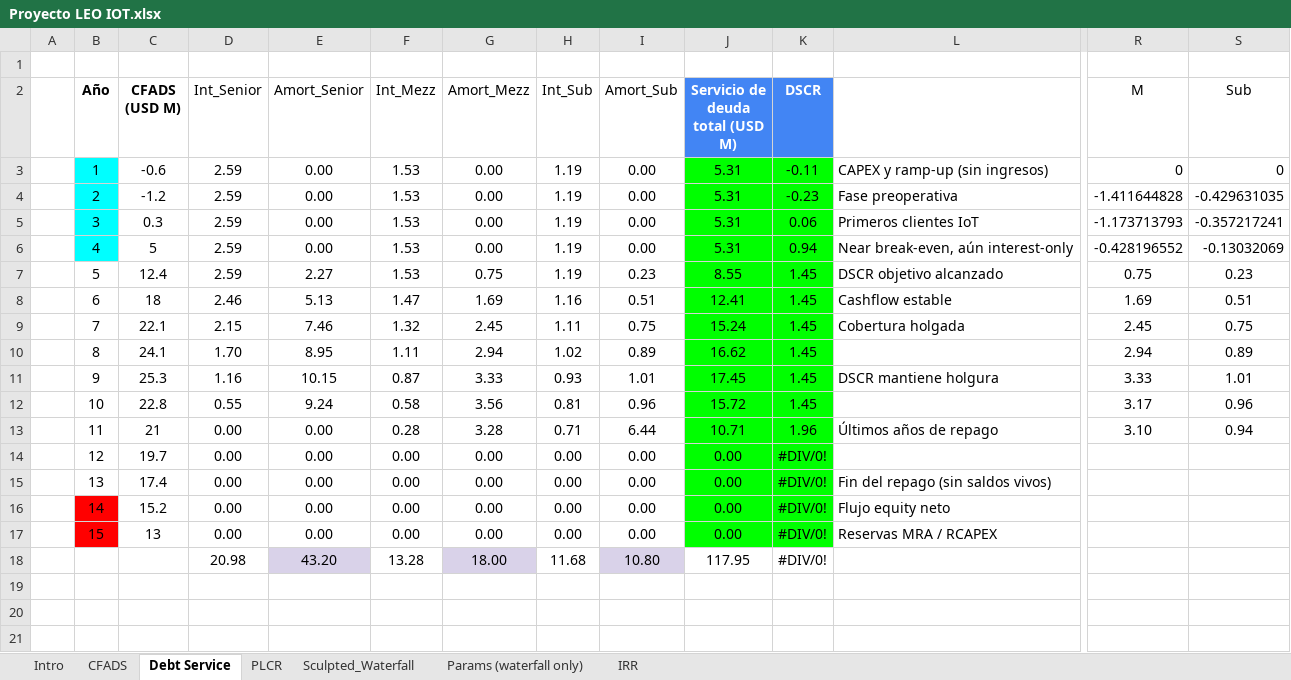
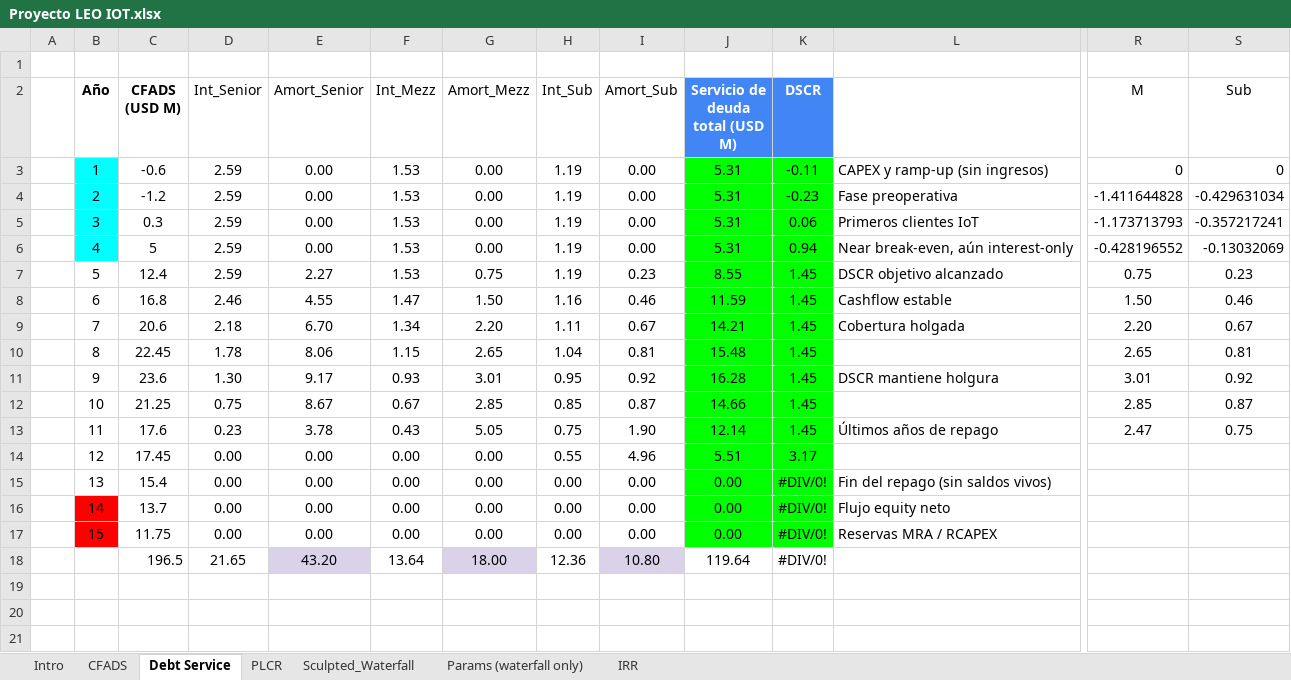
Before and after one commit to ECamposSoria/quantitative-pricing-tokenized-project-finance, an Excel workbook: Proyecto LEO IOT.xlsx, sheet Debt Service, drawn as a sheet; only a part is shown, gaps mark what is left out; values as stored, in another font and other column widths than the file's, no borders; charts and pictures not drawn; removed rows and columns are numbered as before the commit, all else as after; rows hold the shown columns only; the diff names each change by its address in the sheet, - before the commit and + after, or states it on an @@ line.

```diff
--- a/Proyecto LEO IOT.xlsx (sheet Debt Service)
+++ b/Proyecto LEO IOT.xlsx (sheet Debt Service)
-S4 (Sub): -0.429631035
+S4 (Sub): -0.429631034
-row 8:  | 6 | 18 | 2.46 | 5.13 | 1.47 | 1.69 | 1.16 | 0.51 | 12.41 | 1.45 | Cashflow estable | 1.69 | 0.51
-row 9:  | 7 | 22.1 | 2.15 | 7.46 | 1.32 | 2.45 | 1.11 | 0.75 | 15.24 | 1.45 | Cobertura holgada | 2.45 | 0.75
-row 10:  | 8 | 24.1 | 1.70 | 8.95 | 1.11 | 2.94 | 1.02 | 0.89 | 16.62 | 1.45 |  | 2.94 | 0.89
-row 11:  | 9 | 25.3 | 1.16 | 10.15 | 0.87 | 3.33 | 0.93 | 1.01 | 17.45 | 1.45 | DSCR mantiene holgura | 3.33 | 1.01
-row 12:  | 10 | 22.8 | 0.55 | 9.24 | 0.58 | 3.56 | 0.81 | 0.96 | 15.72 | 1.45 |  | 3.17 | 0.96
-row 13:  | 11 | 21 | 0.00 | 0.00 | 0.28 | 3.28 | 0.71 | 6.44 | 10.71 | 1.96 | Últimos años de repago | 3.10 | 0.94
+row 8:  | 6 | 16.8 | 2.46 | 4.55 | 1.47 | 1.50 | 1.16 | 0.46 | 11.59 | 1.45 | Cashflow estable | 1.50 | 0.46
+row 9:  | 7 | 20.6 | 2.18 | 6.70 | 1.34 | 2.20 | 1.11 | 0.67 | 14.21 | 1.45 | Cobertura holgada | 2.20 | 0.67
+row 10:  | 8 | 22.45 | 1.78 | 8.06 | 1.15 | 2.65 | 1.04 | 0.81 | 15.48 | 1.45 |  | 2.65 | 0.81
+row 11:  | 9 | 23.6 | 1.30 | 9.17 | 0.93 | 3.01 | 0.95 | 0.92 | 16.28 | 1.45 | DSCR mantiene holgura | 3.01 | 0.92
+row 12:  | 10 | 21.25 | 0.75 | 8.67 | 0.67 | 2.85 | 0.85 | 0.87 | 14.66 | 1.45 |  | 2.85 | 0.87
+row 13:  | 11 | 17.6 | 0.23 | 3.78 | 0.43 | 5.05 | 0.75 | 1.90 | 12.14 | 1.45 | Últimos años de repago | 2.47 | 0.75
-C14 (CFADS (USD M)): 19.7
+C14 (CFADS (USD M)): 17.45
-H14 (Int_Sub): 0.00
+H14 (Int_Sub): 0.55
-I14 (Amort_Sub): 0.00
+I14 (Amort_Sub): 4.96
-J14 (Servicio de deuda total (USD M)): 0.00
+J14 (Servicio de deuda total (USD M)): 5.51
-K14 (DSCR): #DIV/0!
+K14 (DSCR): 3.17
-C15 (CFADS (USD M)): 17.4
+C15 (CFADS (USD M)): 15.4
-C16 (CFADS (USD M)): 15.2
+C16 (CFADS (USD M)): 13.7
-C17 (CFADS (USD M)): 13
+C17 (CFADS (USD M)): 11.75
-row 18:  |  |  | 20.98 | 43.20 | 13.28 | 18.00 | 11.68 | 10.80 | 117.95 | #DIV/0!
+row 18:  |  | 196.5 | 21.65 | 43.20 | 13.64 | 18.00 | 12.36 | 10.80 | 119.64 | #DIV/0!
```
Also changed, not shown: sheet Sculpted_Waterfall, sheet IRR, sheet PLCR, sheet CFADS, sheet Params (waterfall only), sheet Intro, formulas that keep their value, charts or pictures, TP_Quant_Validation.xlsx, 13 other files.
